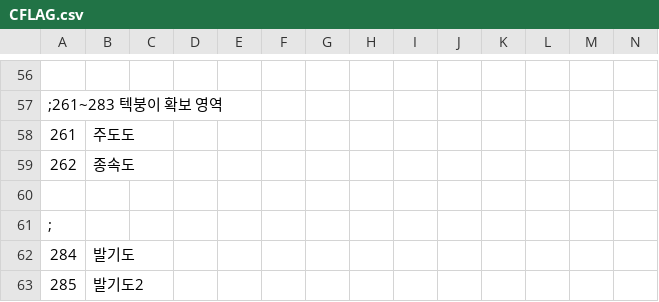
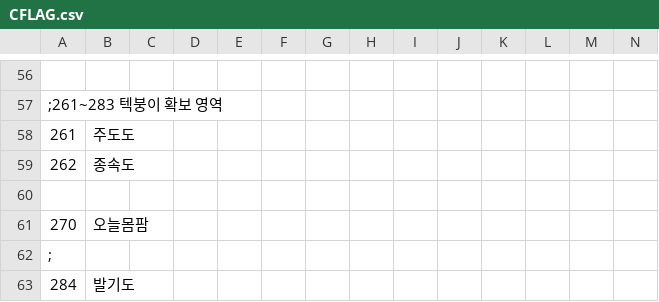
Before and after one commit to keisiki/TWKR-Textbung, a CSV file: CSV/CFLAG.csv, drawn as a sheet; only a part is shown, gaps mark what is left out; the shorter side is filled out with more unchanged rows; rows hold the shown columns only; the diff names each change by its address in the sheet, - before the commit and + after, or states it on an @@ line.

```diff
--- a/CSV/CFLAG.csv
+++ b/CSV/CFLAG.csv
+row 61: 270 | 오늘몸팜
```
Also changed, not shown: 3 other files.
